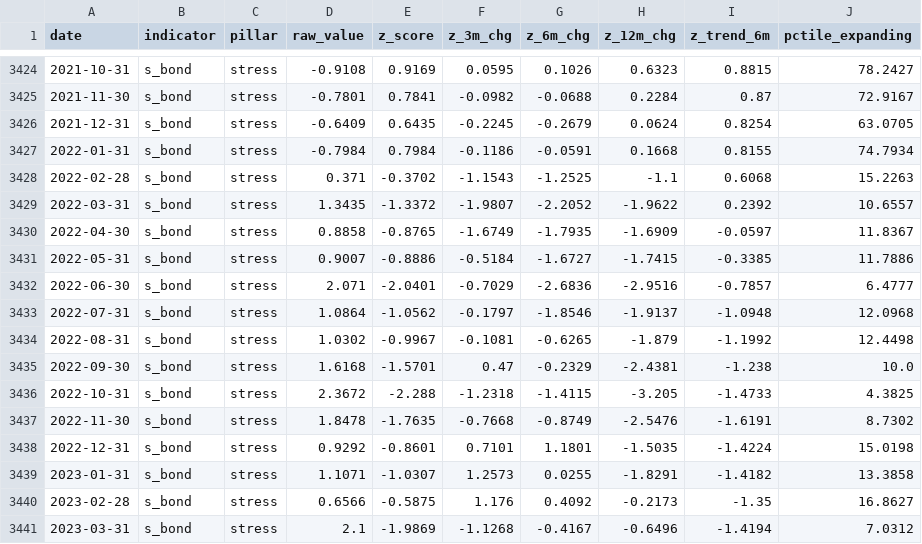
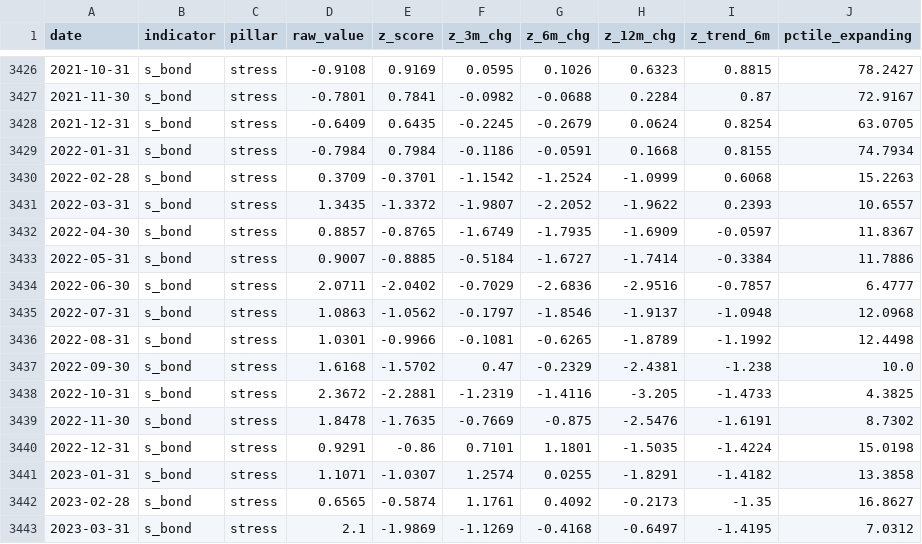
Before and after one commit to ankitv25/Macro-Regime-Score, a CSV file: outputs/monitoring/mrs_indicator_history.csv, drawn as a sheet; only a part is shown, gaps mark what is left out; addresses are those after the commit; the diff covers the shown part only; the diff names each change by its address in the sheet, - before the commit and + after, or states it on an @@ line.

```diff
--- a/outputs/monitoring/mrs_indicator_history.csv
+++ b/outputs/monitoring/mrs_indicator_history.csv
-D3430 (raw_value): 0.371
+D3430 (raw_value): 0.3709
-E3430 (z_score): -0.3702
+E3430 (z_score): -0.3701
-F3430 (z_3m_chg): -1.1543
+F3430 (z_3m_chg): -1.1542
-G3430 (z_6m_chg): -1.2525
+G3430 (z_6m_chg): -1.2524
-H3430 (z_12m_chg): -1.1
+H3430 (z_12m_chg): -1.0999
-I3431 (z_trend_6m): 0.2392
+I3431 (z_trend_6m): 0.2393
-D3432 (raw_value): 0.8858
+D3432 (raw_value): 0.8857
-E3433 (z_score): -0.8886
+E3433 (z_score): -0.8885
-H3433 (z_12m_chg): -1.7415
+H3433 (z_12m_chg): -1.7414
-I3433 (z_trend_6m): -0.3385
+I3433 (z_trend_6m): -0.3384
-D3434 (raw_value): 2.071
+D3434 (raw_value): 2.0711
-E3434 (z_score): -2.0401
+E3434 (z_score): -2.0402
-D3435 (raw_value): 1.0864
+D3435 (raw_value): 1.0863
-D3436 (raw_value): 1.0302
+D3436 (raw_value): 1.0301
-E3436 (z_score): -0.9967
+E3436 (z_score): -0.9966
-H3436 (z_12m_chg): -1.879
+H3436 (z_12m_chg): -1.8789
-E3437 (z_score): -1.5701
+E3437 (z_score): -1.5702
-E3438 (z_score): -2.288
+E3438 (z_score): -2.2881
-F3438 (z_3m_chg): -1.2318
+F3438 (z_3m_chg): -1.2319
-G3438 (z_6m_chg): -1.4115
+G3438 (z_6m_chg): -1.4116
-F3439 (z_3m_chg): -0.7668
+F3439 (z_3m_chg): -0.7669
-G3439 (z_6m_chg): -0.8749
+G3439 (z_6m_chg): -0.875
-D3440 (raw_value): 0.9292
+D3440 (raw_value): 0.9291
-E3440 (z_score): -0.8601
+E3440 (z_score): -0.86
-F3441 (z_3m_chg): 1.2573
+F3441 (z_3m_chg): 1.2574
-D3442 (raw_value): 0.6566
+D3442 (raw_value): 0.6565
-E3442 (z_score): -0.5875
+E3442 (z_score): -0.5874
-F3442 (z_3m_chg): 1.176
+F3442 (z_3m_chg): 1.1761
-F3443 (z_3m_chg): -1.1268
+F3443 (z_3m_chg): -1.1269
-G3443 (z_6m_chg): -0.4167
+G3443 (z_6m_chg): -0.4168
-H3443 (z_12m_chg): -0.6496
+H3443 (z_12m_chg): -0.6497
-I3443 (z_trend_6m): -1.4194
+I3443 (z_trend_6m): -1.4195
```
Also changed, not shown: 2 added rows and 132 edited cells elsewhere in this file, outputs/monitoring/mrs_composite_history.csv, outputs/monitoring/mrs_pillar_history.csv, 7 other files.
